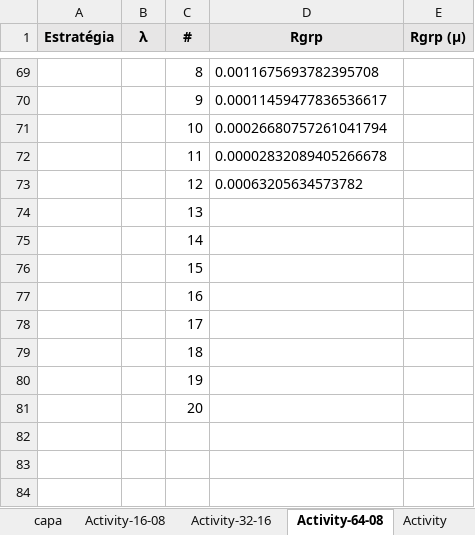
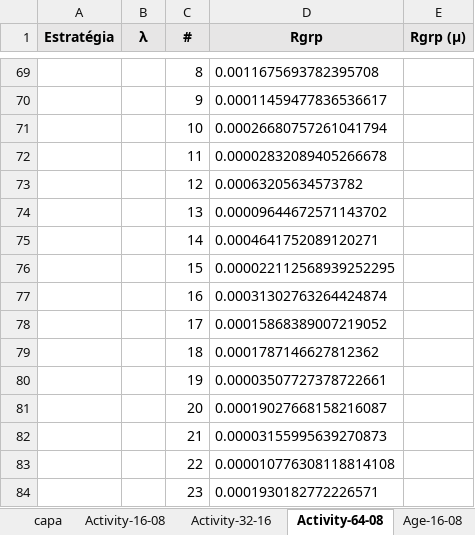
Before and after one commit to ravarmes/recsys-fair-federation-flower, an Excel workbook: _resultados.xlsx, sheet Activity-64-08, drawn as a sheet; only a part is shown, gaps mark what is left out; values as stored, in another font and other column widths than the file's, no borders; the diff names each change by its address in the sheet, - before the commit and + after, or states it on an @@ line.

```diff
--- a/_resultados.xlsx (sheet Activity-64-08)
+++ b/_resultados.xlsx (sheet Activity-64-08)
+sheet tab: Age-16-08
-D74 (Rgrp): (empty)
+D74 (Rgrp): 0.00009644672571143702
-D75 (Rgrp): (empty)
+D75 (Rgrp): 0.0004641752089120271
-D76 (Rgrp): (empty)
+D76 (Rgrp): 0.000022112568939252295
-D77 (Rgrp): (empty)
+D77 (Rgrp): 0.00031302763264424874
-D78 (Rgrp): (empty)
+D78 (Rgrp): 0.00015868389007219052
-D79 (Rgrp): (empty)
+D79 (Rgrp): 0.0001787146627812362
-D80 (Rgrp): (empty)
+D80 (Rgrp): 0.00003507727378722661
-D81 (Rgrp): (empty)
+D81 (Rgrp): 0.00019027668158216087
+row 82:  |  | 21 | 0.00003155995639270873
+row 83:  |  | 22 | 0.000010776308118814108
+row 84:  |  | 23 | 0.0001930182772226571
```
Also changed, not shown: sheet capa, other sheet tabs, 33 other files.
